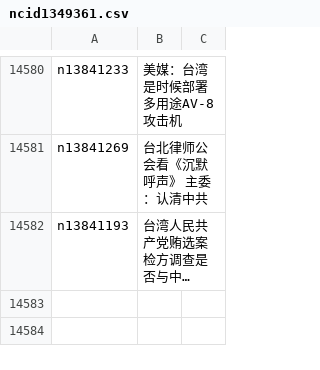
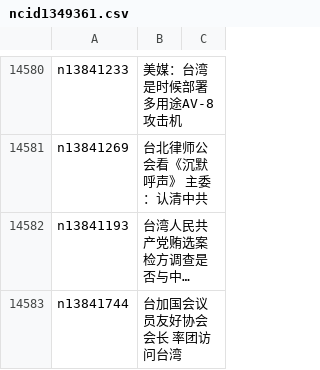
Before and after one commit to epic-marker/epoch-news, a CSV file: indexes/ncid1349361.csv, drawn as a sheet; only a part is shown, gaps mark what is left out; long unchanged cells end in …; the diff names each change by its address in the sheet, - before the commit and + after, or states it on an @@ line.

```diff
--- a/indexes/ncid1349361.csv
+++ b/indexes/ncid1349361.csv
+row 14583: n13841744 | 台加国会议员友好协会会长 率团访问台湾
```
Also changed, not shown: indexes/ncid1078159.csv, indexes/ncid277.csv, 23 other files.
